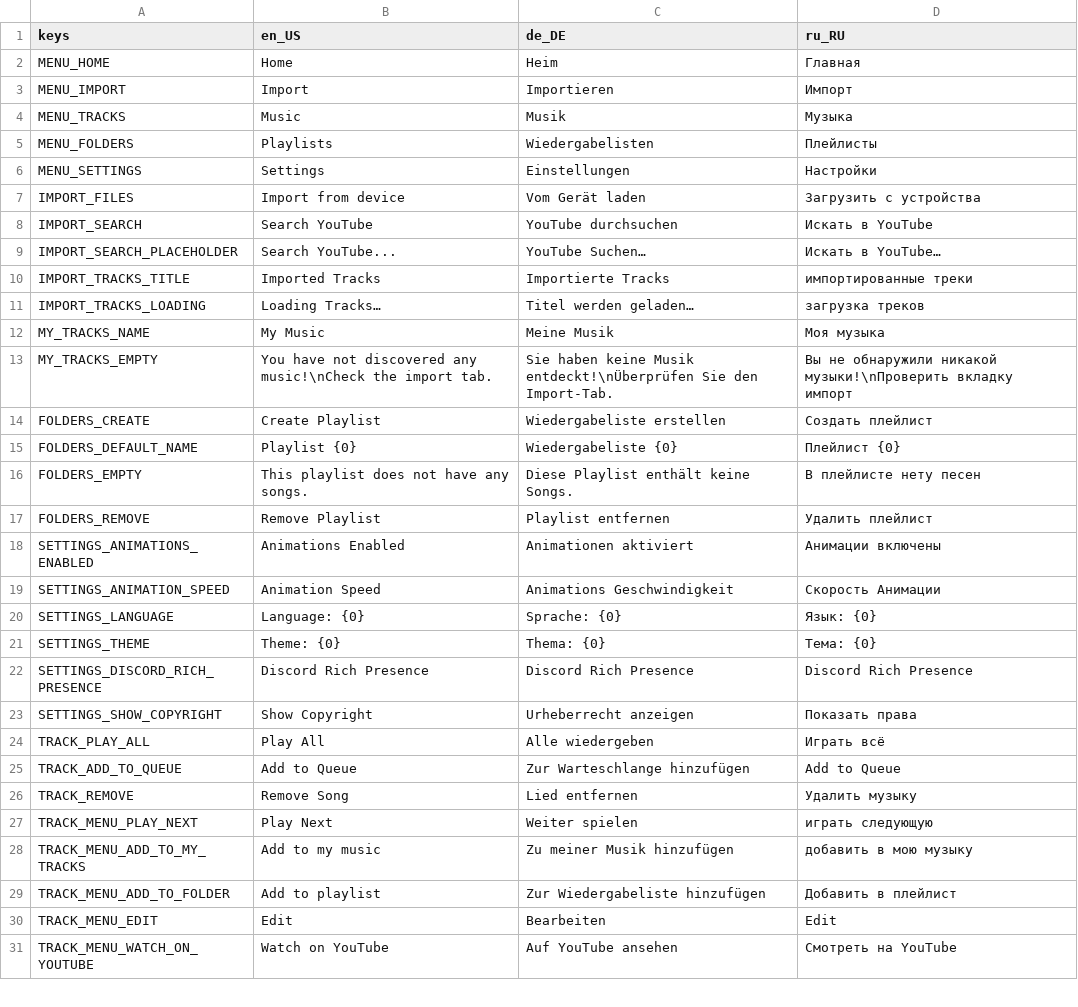
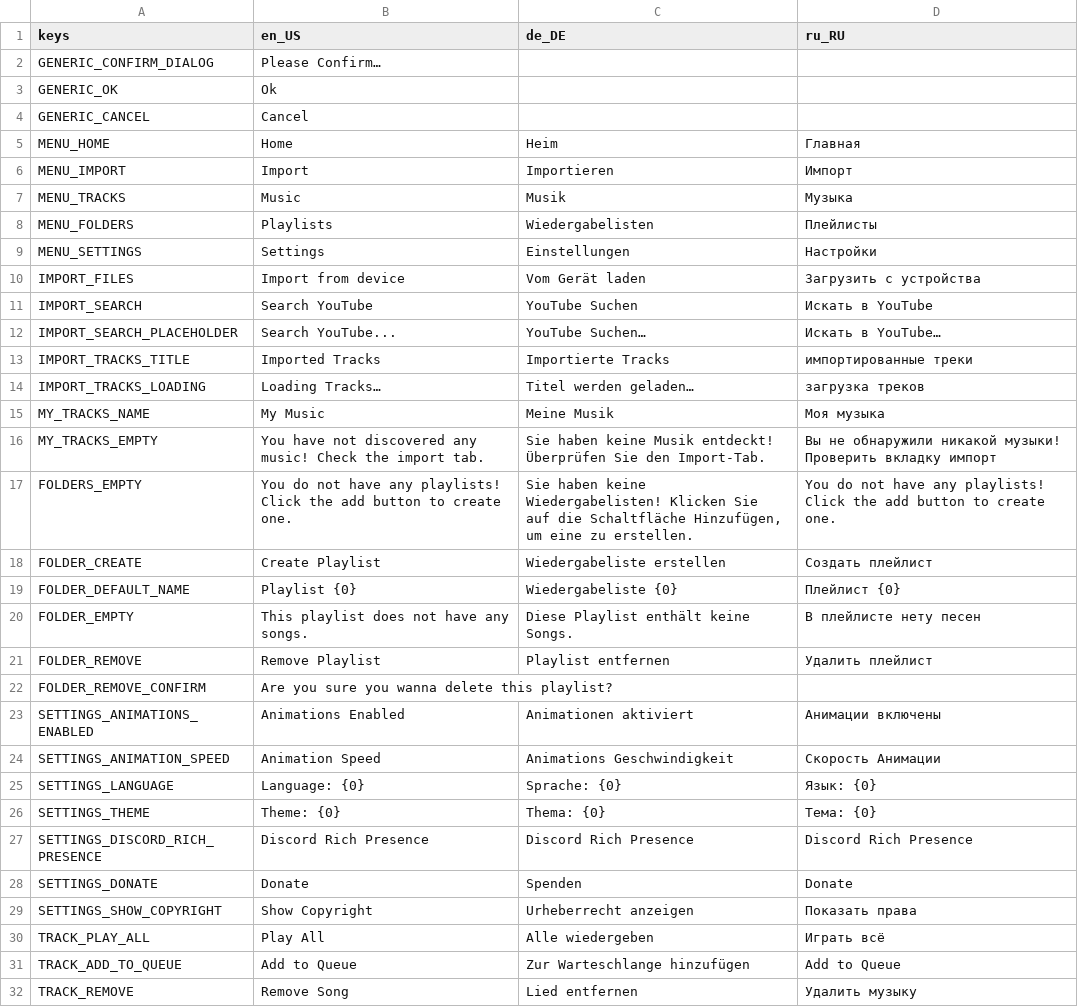
Before and after one commit to Boyquotes/open-player, a CSV file: app/translations.csv, drawn as a sheet; only a part is shown; the shorter side is filled out with more unchanged rows.

Commit message:
Add folder delete confirm, add donate button, add PKGBUILD, mobile improvements

```diff
--- a/app/translations.csv
+++ b/app/translations.csv
@@ -1,2 +1,5 @@
 keys,en_US,de_DE,ru_RU
+GENERIC_CONFIRM_DIALOG,Please Confirm…,,
+GENERIC_OK,Ok,,
+GENERIC_CANCEL,Cancel,,
 MENU_HOME,Home,Heim,Главная
@@ -7,3 +10,3 @@ MENU_SETTINGS,Settings,Einstellungen,Настройки
 IMPORT_FILES,Import from device,Vom Gerät laden,Загрузить с устройства
-IMPORT_SEARCH,Search YouTube,YouTube durchsuchen,Искать в YouTube
+IMPORT_SEARCH,Search YouTube,YouTube Suchen,Искать в YouTube
 IMPORT_SEARCH_PLACEHOLDER,Search YouTube...,YouTube Suchen…,Искать в YouTube…
@@ -12,7 +15,9 @@ IMPORT_TRACKS_LOADING,Loading Tracks…,Titel werden geladen…,загрузка
 MY_TRACKS_NAME,My Music,Meine Musik,Моя музыка
-MY_TRACKS_EMPTY,You have not discovered any music!\nCheck the import tab.,Sie haben keine Musik entdeckt!\nÜberprüfen Sie den Import-Tab.,Вы не обнаружили никакой музыки!\nПроверить вкладку импорт
-FOLDERS_CREATE,Create Playlist,Wiedergabeliste erstellen,Создать плейлист
-FOLDERS_DEFAULT_NAME,Playlist {0},Wiedergabeliste {0},Плейлист {0}
-FOLDERS_EMPTY,This playlist does not have any songs.,Diese Playlist enthält keine Songs.,В плейлисте нету песен
-FOLDERS_REMOVE,Remove Playlist,Playlist entfernen,Удалить плейлист
+MY_TRACKS_EMPTY,You have not discovered any music! Check the import tab.,Sie haben keine Musik entdeckt! Überprüfen Sie den Import-Tab.,Вы не обнаружили никакой музыки! Проверить вкладку импорт
+FOLDERS_EMPTY,You do not have any playlists! Click the add button to create one.,"Sie haben keine Wiedergabelisten! Klicken Sie auf die Schaltfläche Hinzufügen, um eine zu erstellen.",You do not have any playlists! Click the add button to create one.
+FOLDER_CREATE,Create Playlist,Wiedergabeliste erstellen,Создать плейлист
+FOLDER_DEFAULT_NAME,Playlist {0},Wiedergabeliste {0},Плейлист {0}
+FOLDER_EMPTY,This playlist does not have any songs.,Diese Playlist enthält keine Songs.,В плейлисте нету песен
+FOLDER_REMOVE,Remove Playlist,Playlist entfernen,Удалить плейлист
+FOLDER_REMOVE_CONFIRM,Are you sure you wanna delete this playlist?,,
 SETTINGS_ANIMATIONS_ENABLED,Animations Enabled,Animationen aktiviert,Анимации включены
@@ -22,2 +27,3 @@ SETTINGS_THEME,Theme: {0},Thema: {0},Тема: {0}
 SETTINGS_DISCORD_RICH_PRESENCE,Discord Rich Presence,Discord Rich Presence,Discord Rich Presence
+SETTINGS_DONATE,Donate,Spenden,Donate
 SETTINGS_SHOW_COPYRIGHT,Show Copyright,Urheberrecht anzeigen,Показать права
```
Also changed, not shown: 21 other files.
